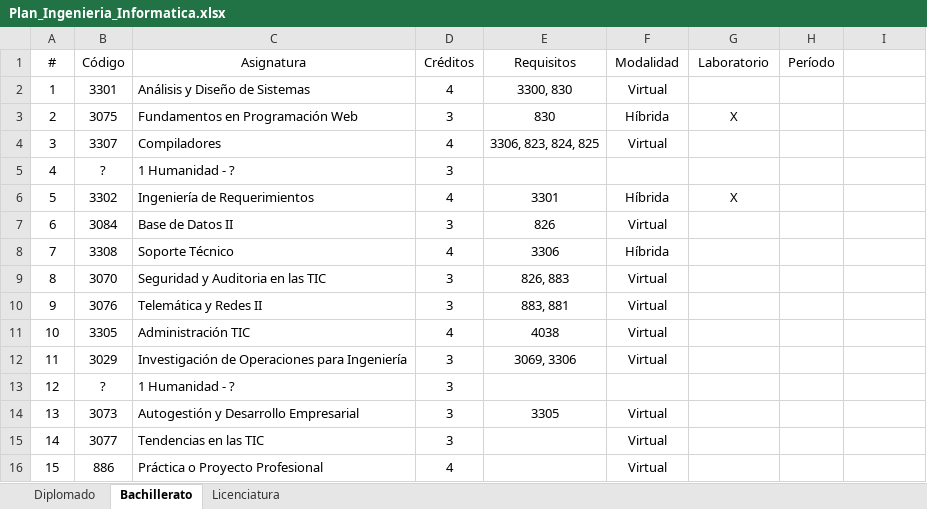
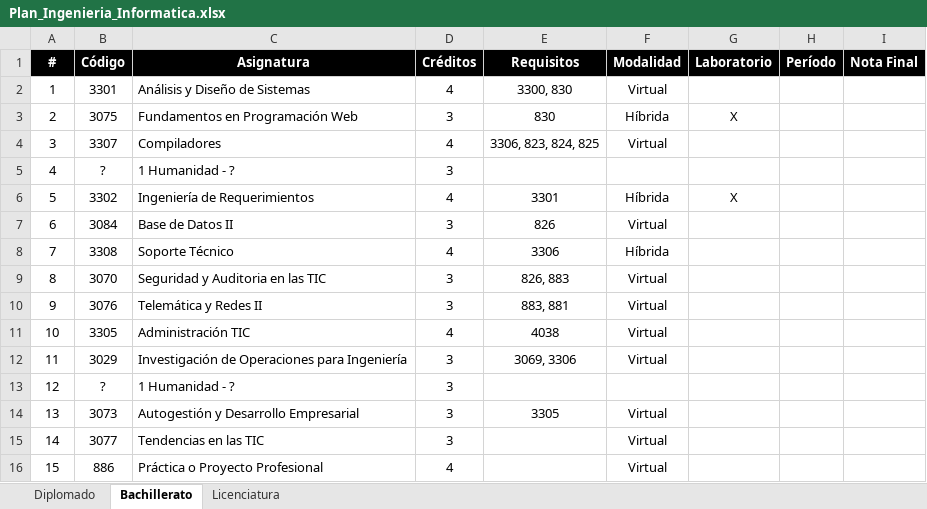
Before and after one commit to daniel2483/UNED, an Excel workbook: Plan_Ingenieria_Informatica.xlsx, sheet Bachillerato, drawn as a sheet; values as stored, in another font and other column widths than the file's, no borders; the diff names each change by its address in the sheet, - before the commit and + after, or states it on an @@ line.

```diff
--- a/Plan_Ingenieria_Informatica.xlsx (sheet Bachillerato)
+++ b/Plan_Ingenieria_Informatica.xlsx (sheet Bachillerato)
-A1:I1 fill: none
+A1:I1 fill: #000000
@@ A1:H1 bold: off → on, text colour: black → #FFFFFF @@
-I1: (empty)
+I1: Nota Final
```
Also changed, not shown: sheet Diplomado, 1 other file.
